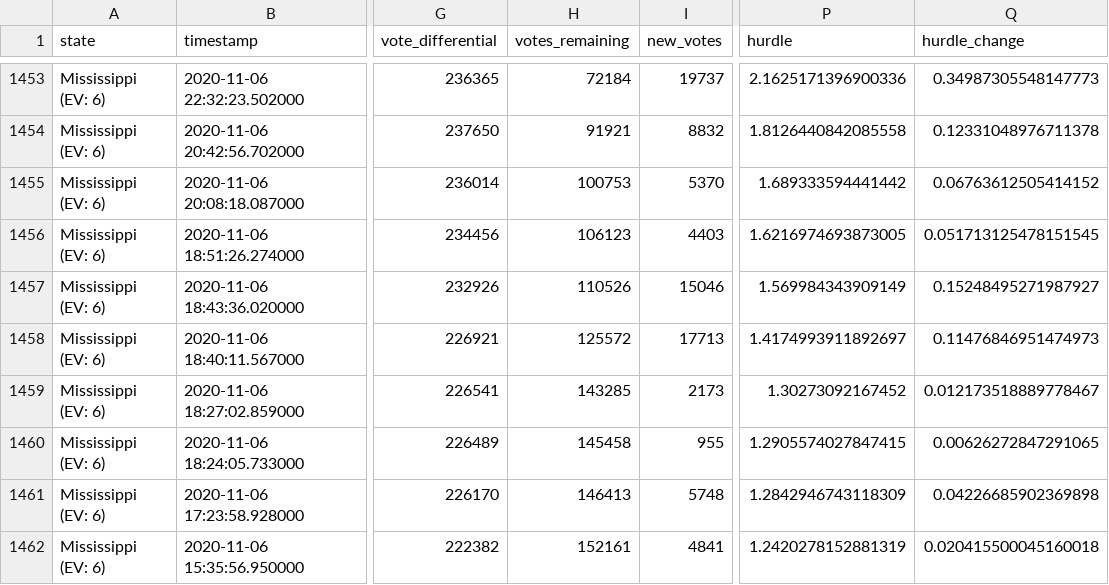
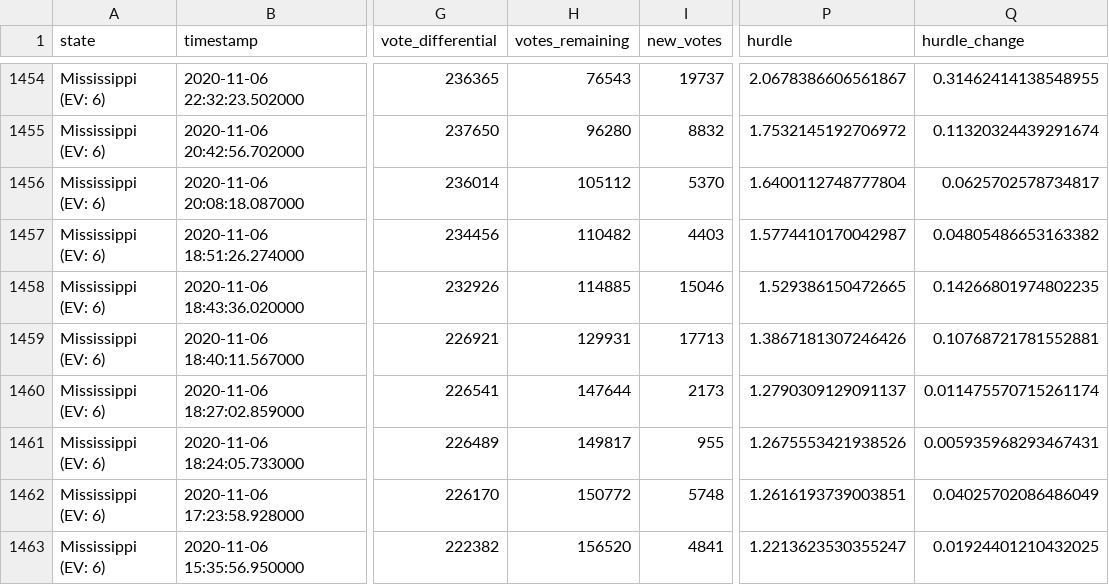
Before and after one commit to alex/nyt-2020-election-scraper, a CSV file: all-state-changes.csv, drawn as a sheet; only a part is shown, gaps mark what is left out; addresses are those after the commit; the diff covers the shown part only; the diff names each change by its address in the sheet, - before the commit and + after, or states it on an @@ line.

```diff
--- a/all-state-changes.csv
+++ b/all-state-changes.csv
-H1454 (votes_remaining): 72184
+H1454 (votes_remaining): 76543
-P1454 (hurdle): 2.1625171396900336
+P1454 (hurdle): 2.0678386606561867
-Q1454 (hurdle_change): 0.34987305548147773
+Q1454 (hurdle_change): 0.31462414138548955
-H1455 (votes_remaining): 91921
+H1455 (votes_remaining): 96280
-P1455 (hurdle): 1.8126440842085558
+P1455 (hurdle): 1.7532145192706972
-Q1455 (hurdle_change): 0.12331048976711378
+Q1455 (hurdle_change): 0.11320324439291674
-H1456 (votes_remaining): 100753
+H1456 (votes_remaining): 105112
-P1456 (hurdle): 1.689333594441442
+P1456 (hurdle): 1.6400112748777804
-Q1456 (hurdle_change): 0.06763612505414152
+Q1456 (hurdle_change): 0.0625702578734817
-H1457 (votes_remaining): 106123
+H1457 (votes_remaining): 110482
-P1457 (hurdle): 1.6216974693873005
+P1457 (hurdle): 1.5774410170042987
-Q1457 (hurdle_change): 0.051713125478151545
+Q1457 (hurdle_change): 0.04805486653163382
-H1458 (votes_remaining): 110526
+H1458 (votes_remaining): 114885
-P1458 (hurdle): 1.569984343909149
+P1458 (hurdle): 1.529386150472665
-Q1458 (hurdle_change): 0.15248495271987927
+Q1458 (hurdle_change): 0.14266801974802235
-H1459 (votes_remaining): 125572
+H1459 (votes_remaining): 129931
-P1459 (hurdle): 1.4174993911892697
+P1459 (hurdle): 1.3867181307246426
-Q1459 (hurdle_change): 0.11476846951474973
+Q1459 (hurdle_change): 0.10768721781552881
-H1460 (votes_remaining): 143285
+H1460 (votes_remaining): 147644
-P1460 (hurdle): 1.30273092167452
+P1460 (hurdle): 1.2790309129091137
-Q1460 (hurdle_change): 0.012173518889778467
+Q1460 (hurdle_change): 0.011475570715261174
-H1461 (votes_remaining): 145458
+H1461 (votes_remaining): 149817
-P1461 (hurdle): 1.2905574027847415
+P1461 (hurdle): 1.2675553421938526
-Q1461 (hurdle_change): 0.00626272847291065
+Q1461 (hurdle_change): 0.005935968293467431
-H1462 (votes_remaining): 146413
+H1462 (votes_remaining): 150772
-P1462 (hurdle): 1.2842946743118309
+P1462 (hurdle): 1.2616193739003851
-Q1462 (hurdle_change): 0.04226685902369898
+Q1462 (hurdle_change): 0.04025702086486049
-H1463 (votes_remaining): 152161
+H1463 (votes_remaining): 156520
-P1463 (hurdle): 1.2420278152881319
+P1463 (hurdle): 1.2213623530355247
-Q1463 (hurdle_change): 0.020415500045160018
+Q1463 (hurdle_change): 0.01924401210432025
```
Also changed, not shown: 1 added row and 50 edited cells elsewhere in this file, 6 other files.
